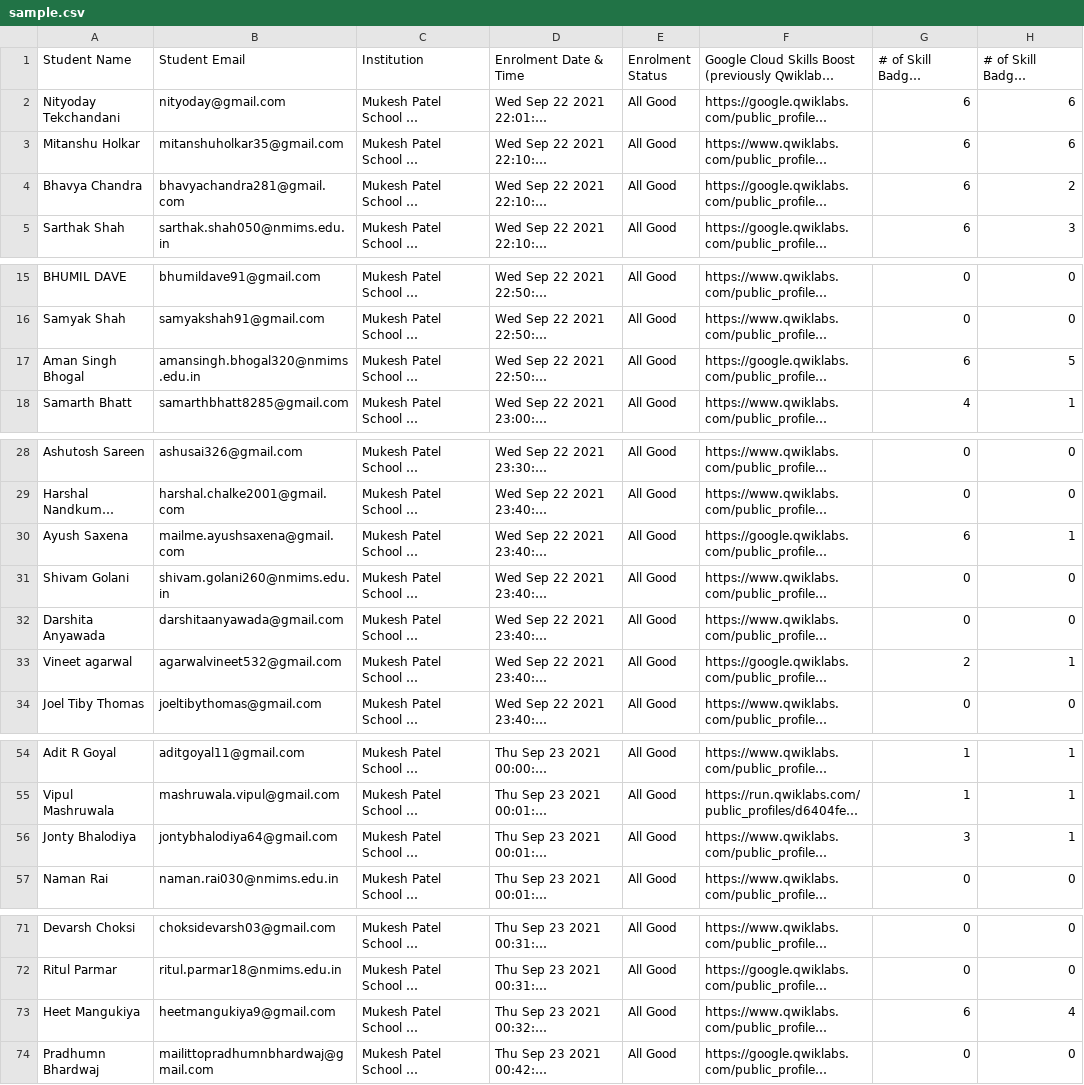
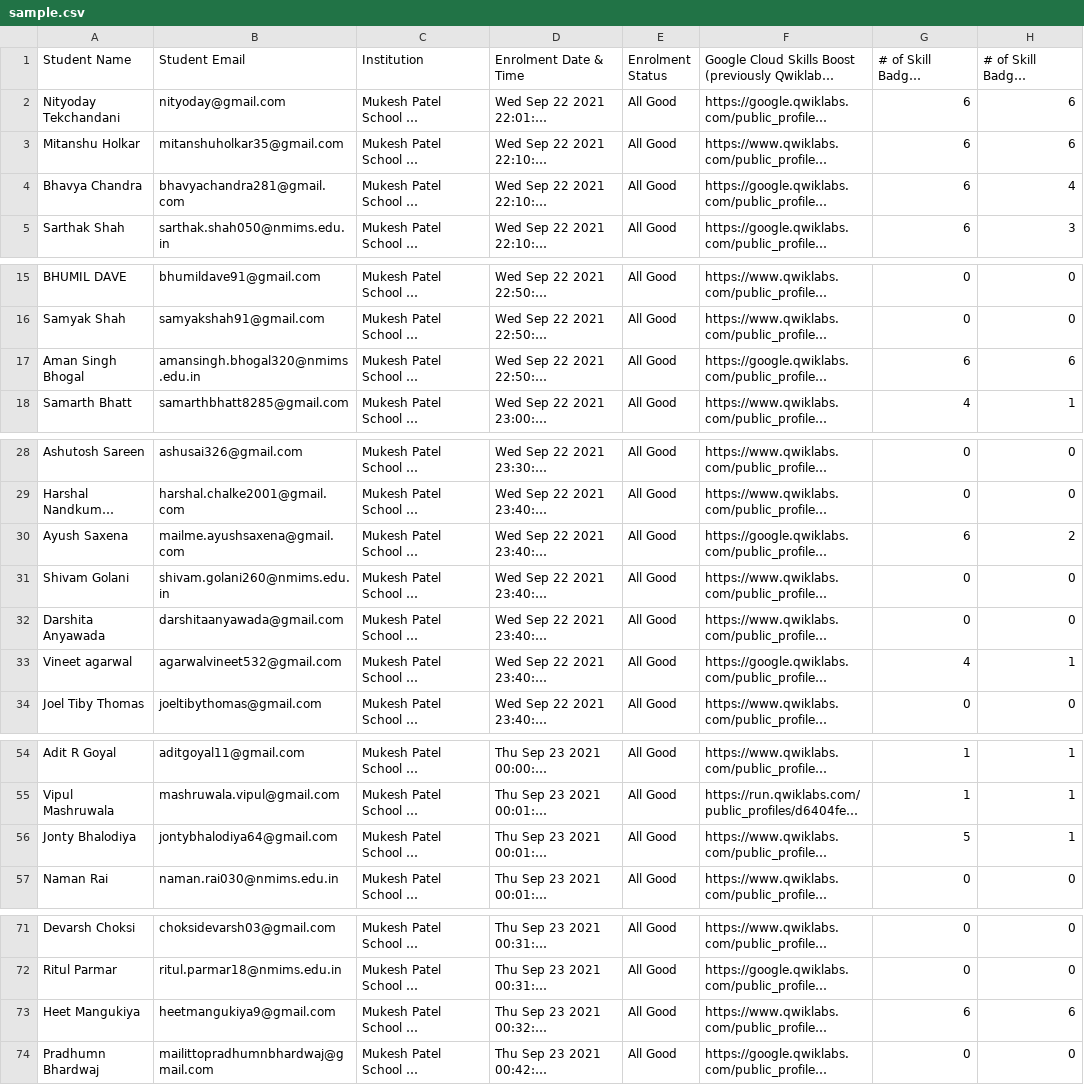
Before and after one commit to chirag412vijayvergiya/GCCP_backend, a CSV file: data/sample.csv, drawn as a sheet; only a part is shown, gaps mark what is left out; long unchanged cells end in …; the diff covers the shown part only; the diff names each change by its address in the sheet, - before the commit and + after, or states it on an @@ line.

Commit message:
csv updated for 24th Oct

```diff
--- a/data/sample.csv
+++ b/data/sample.csv
-H4: 2
+H4: 4
-H17: 5
+H17: 6
-H30: 1
+H30: 2
-G33: 2
+G33: 4
-G56: 3
+G56: 5
-H73: 4
+H73: 6
```
Also changed, not shown: 3 edited cells elsewhere in this file.
